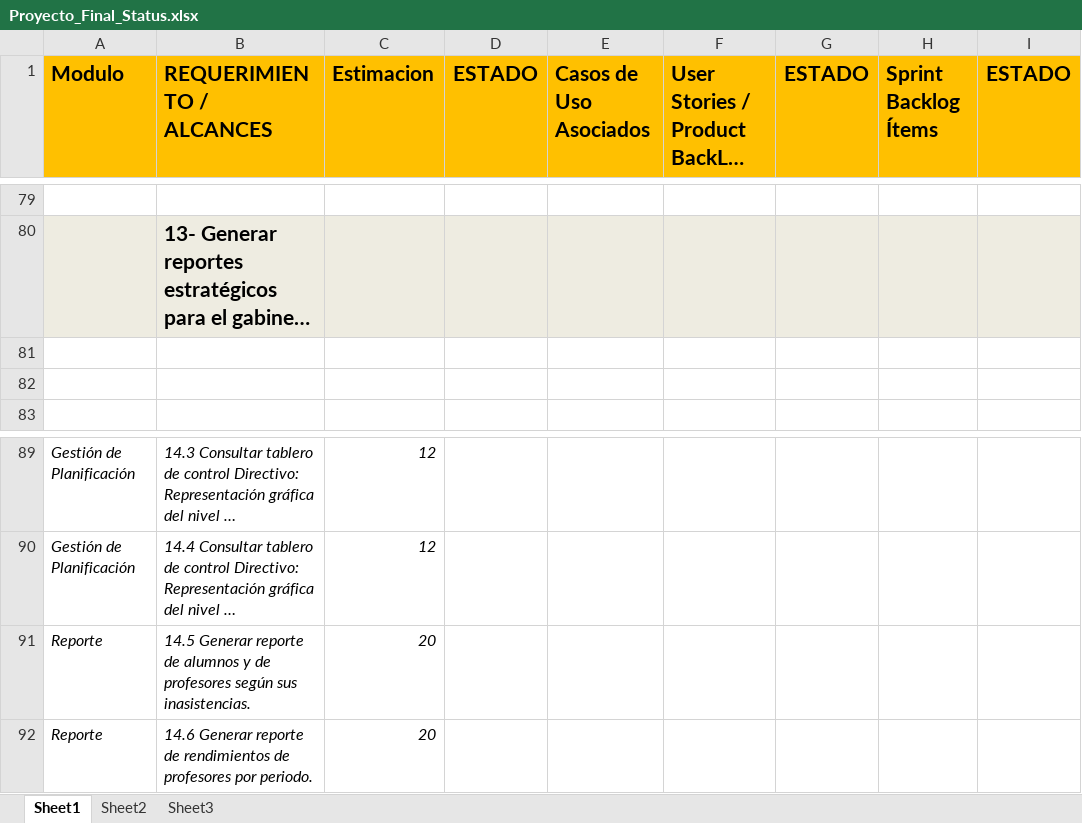
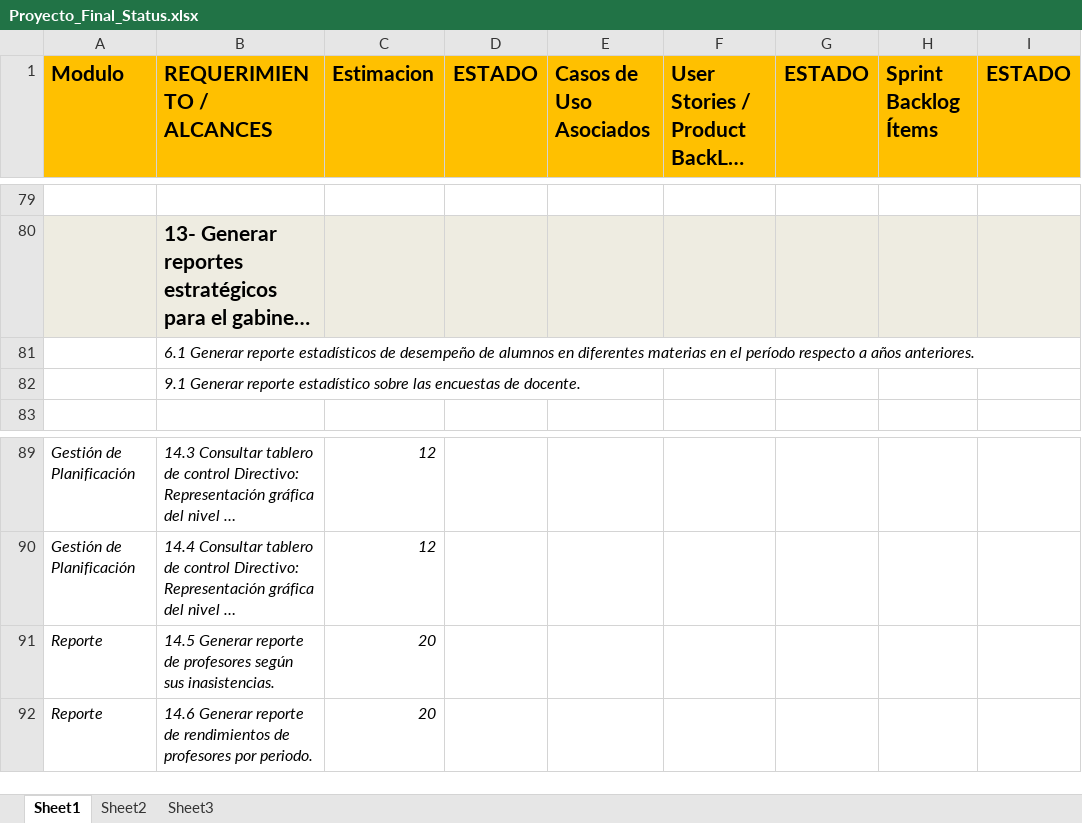
Before and after one commit to martinherr3/blpm, an Excel workbook: Docs/04-Requerimientos/Proyecto_Final_Status.xlsx, sheet Sheet1, drawn as a sheet; only a part is shown, gaps mark what is left out; long unchanged cells end in …; values as stored, in another font and other column widths than the file's, no borders; conditional formats not drawn; the diff names each change by its address in the sheet, - before the commit and + after, or states it on an @@ line.

Commit message:
Modificación alcance 14.5 Identificación reportes compartidos con el gabinete psicopedagógico

```diff
--- a/Docs/04-Requerimientos/Proyecto_Final_Status.xlsx (sheet Sheet1)
+++ b/Docs/04-Requerimientos/Proyecto_Final_Status.xlsx (sheet Sheet1)
-B81 (REQUERIMIENTO / ALCANCES): (empty)
+B81 (REQUERIMIENTO / ALCANCES): 6.1 Generar reporte estadísticos de desempeño de alumnos en diferentes materias en el período respecto a años anteriores.
-B82 (REQUERIMIENTO / ALCANCES): (empty)
+B82 (REQUERIMIENTO / ALCANCES): 9.1 Generar reporte estadístico sobre las encuestas de docente.
-B91 (REQUERIMIENTO / ALCANCES): …reporte de alumnos y de profesores según…
+B91 (REQUERIMIENTO / ALCANCES): …reporte de profesores según…
```
